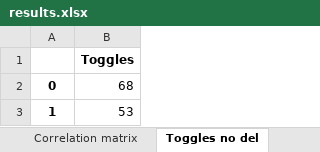
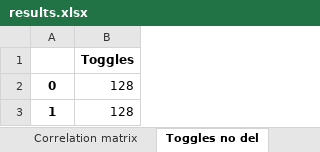
Before and after one commit to LorenzoGiacobbe/CodiceTesiMagistrale, an Excel workbook: correlations/spreadsheets/results.xlsx, sheet Toggles no del, drawn as a sheet; values as stored, in another font and other column widths than the file's, no borders; charts and pictures not drawn; the diff names each change by its address in the sheet, - before the commit and + after, or states it on an @@ line.

```diff
--- a/correlations/spreadsheets/results.xlsx (sheet Toggles no del)
+++ b/correlations/spreadsheets/results.xlsx (sheet Toggles no del)
-B2: 68
+B2: 128
-B3: 53
+B3: 128
```
Also changed, not shown: sheet Correlation matrix, sheet Toggles del, sheet Toggles input del, charts or pictures, 25 other files.
